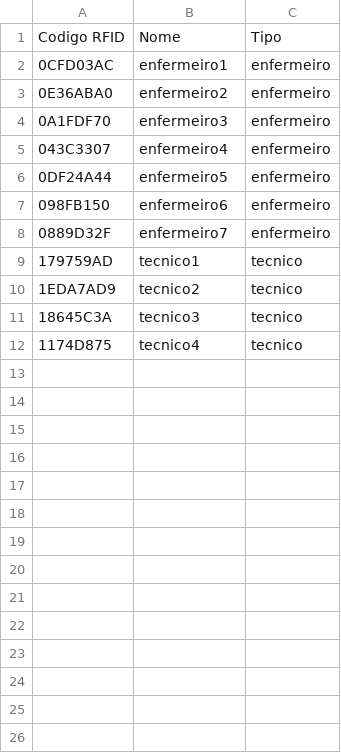
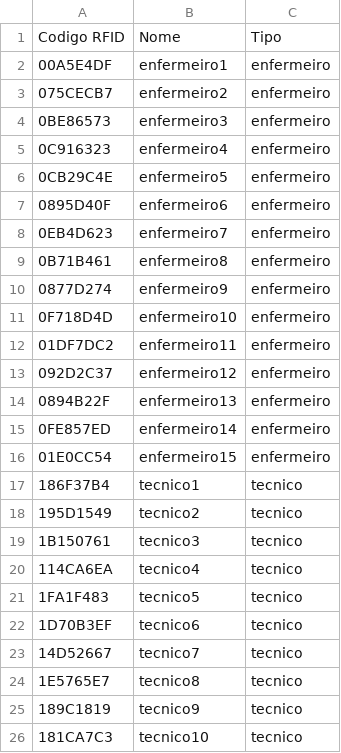
Before and after one commit to RNolioSC/Nursing-Workload-Estimation-in-a-Smart-ICU, a CSV file: enfermeiros.csv, drawn as a sheet.

```diff
--- a/enfermeiros.csv
+++ b/enfermeiros.csv
@@ -1,12 +1,26 @@
 Codigo RFID,Nome,Tipo
-0CFD03AC,enfermeiro1,enfermeiro
-0E36ABA0,enfermeiro2,enfermeiro
-0A1FDF70,enfermeiro3,enfermeiro
-043C3307,enfermeiro4,enfermeiro
-0DF24A44,enfermeiro5,enfermeiro
-098FB150,enfermeiro6,enfermeiro
-0889D32F,enfermeiro7,enfermeiro
-179759AD,tecnico1,tecnico
-1EDA7AD9,tecnico2,tecnico
-18645C3A,tecnico3,tecnico
-1174D875,tecnico4,tecnico
+00A5E4DF,enfermeiro1,enfermeiro
+075CECB7,enfermeiro2,enfermeiro
+0BE86573,enfermeiro3,enfermeiro
+0C916323,enfermeiro4,enfermeiro
+0CB29C4E,enfermeiro5,enfermeiro
+0895D40F,enfermeiro6,enfermeiro
+0EB4D623,enfermeiro7,enfermeiro
+0B71B461,enfermeiro8,enfermeiro
+0877D274,enfermeiro9,enfermeiro
+0F718D4D,enfermeiro10,enfermeiro
+01DF7DC2,enfermeiro11,enfermeiro
+092D2C37,enfermeiro12,enfermeiro
+0894B22F,enfermeiro13,enfermeiro
+0FE857ED,enfermeiro14,enfermeiro
+01E0CC54,enfermeiro15,enfermeiro
+186F37B4,tecnico1,tecnico
+195D1549,tecnico2,tecnico
+1B150761,tecnico3,tecnico
+114CA6EA,tecnico4,tecnico
+1FA1F483,tecnico5,tecnico
+1D70B3EF,tecnico6,tecnico
+14D52667,tecnico7,tecnico
+1E5765E7,tecnico8,tecnico
+189C1819,tecnico9,tecnico
+181CA7C3,tecnico10,tecnico
```
Also changed, not shown: atendimentos.csv, 3 other files.
